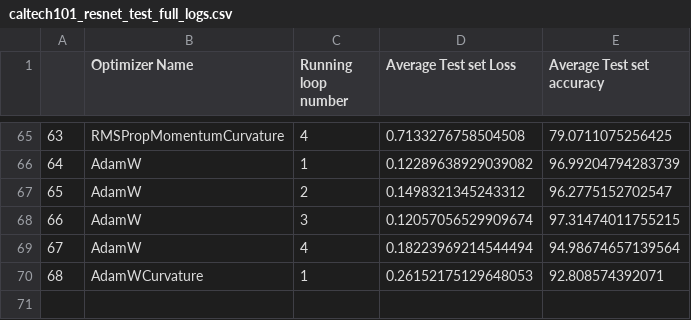
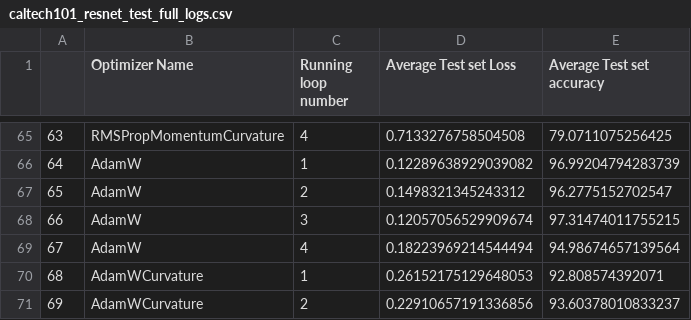
Before and after one commit to p10rahulm/curvatureStep, a CSV file: outputs/caltech101_resnet/caltech101_resnet_test_full_logs.csv, drawn as a sheet; only a part is shown, gaps mark what is left out; the diff names each change by its address in the sheet, - before the commit and + after, or states it on an @@ line.

```diff
--- a/outputs/caltech101_resnet/caltech101_resnet_test_full_logs.csv
+++ b/outputs/caltech101_resnet/caltech101_resnet_test_full_logs.csv
+row 71: 69 | AdamWCurvature | 2 | 0.22910657191336856 | 93.60378010833237
```
Also changed, not shown: outputs/caltech101_resnet/caltech101_resnet_train_full_logs.csv.
